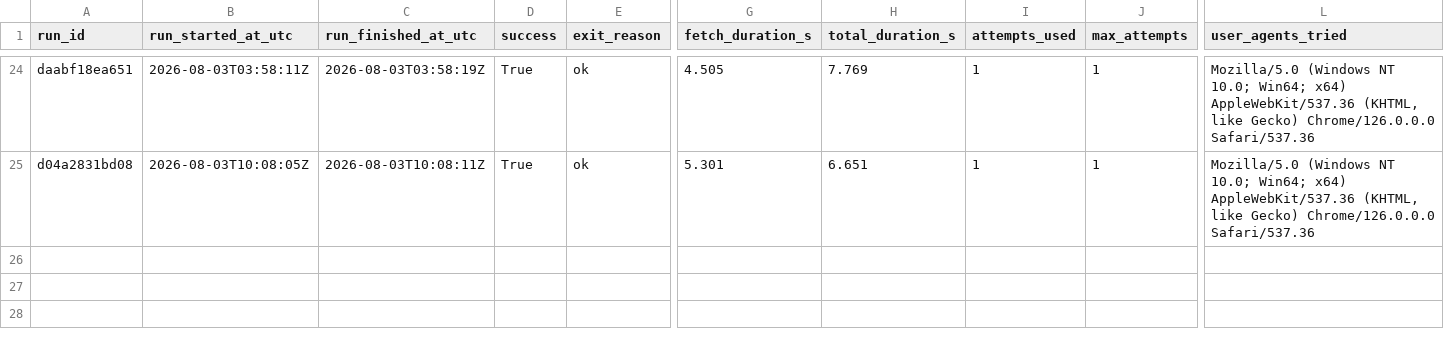
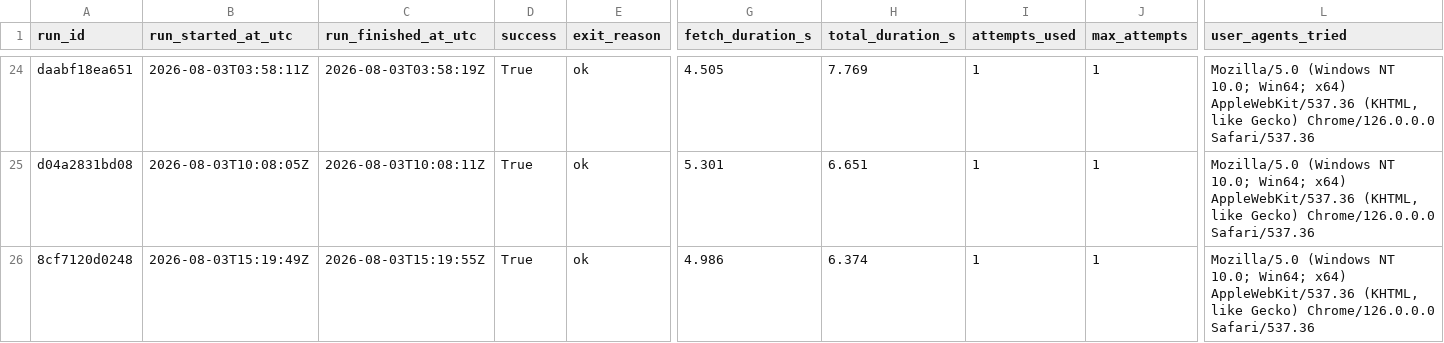
Before and after one commit to ajtga/fire-incidents, a CSV file: data/scraper_run_log.csv, drawn as a sheet; only a part is shown, gaps mark what is left out; rows hold the shown columns only; the diff names each change by its address in the sheet, - before the commit and + after, or states it on an @@ line.

```diff
--- a/data/scraper_run_log.csv
+++ b/data/scraper_run_log.csv
+row 26: 8cf7120d0248 | 2026-08-03T15:19:49Z | 2026-08-03T15:19:55Z | True | ok | 4.986 | 6.374 | 1 | 1 | Mozilla/5.0 (Windows NT 10.0; Win64; x64) AppleWebKit/537.36 (KHTML, like Gecko) Chrome/126.0.0.0 Safari/537.36
```
